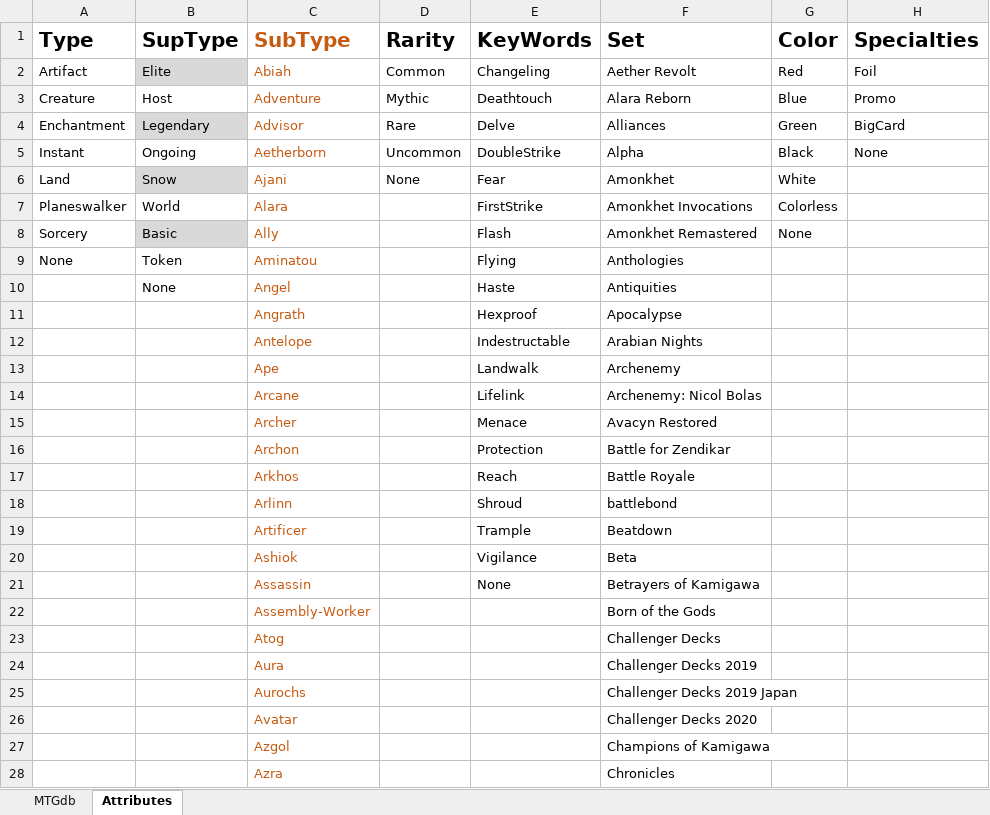
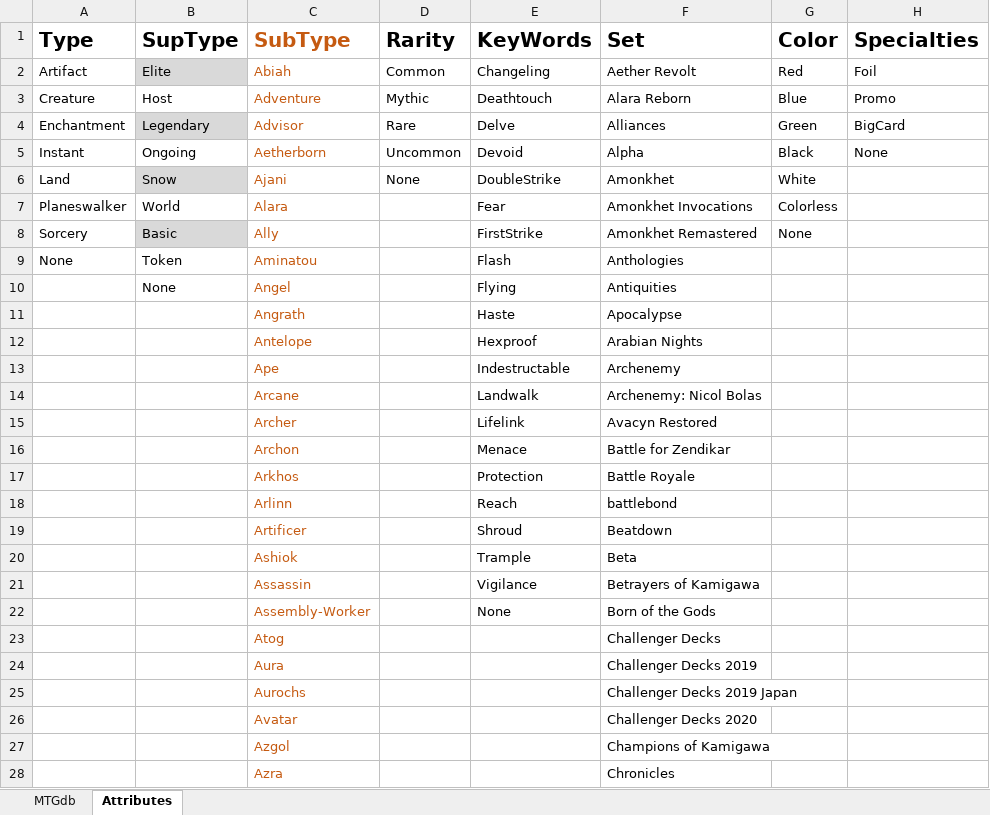
Before and after one commit to DustinWPernell/AppStateCapstone, an Excel workbook: content/MTGdb.xlsm, sheet Attributes, drawn as a sheet; only a part is shown; values as stored, in another font and other column widths than the file's, no borders; table styles not drawn; the diff names each change by its address in the sheet, - before the commit and + after, or states it on an @@ line.

```diff
--- a/content/MTGdb.xlsm (sheet Attributes)
+++ b/content/MTGdb.xlsm (sheet Attributes)
-E5 (KeyWords): DoubleStrike
+E5 (KeyWords): Devoid
-E6 (KeyWords): Fear
+E6 (KeyWords): DoubleStrike
-E7 (KeyWords): FirstStrike
+E7 (KeyWords): Fear
-E8 (KeyWords): Flash
+E8 (KeyWords): FirstStrike
-E9 (KeyWords): Flying
+E9 (KeyWords): Flash
-E10 (KeyWords): Haste
+E10 (KeyWords): Flying
-E11 (KeyWords): Hexproof
+E11 (KeyWords): Haste
-E12 (KeyWords): Indestructable
+E12 (KeyWords): Hexproof
-E13 (KeyWords): Landwalk
+E13 (KeyWords): Indestructable
-E14 (KeyWords): Lifelink
+E14 (KeyWords): Landwalk
-E15 (KeyWords): Menace
+E15 (KeyWords): Lifelink
-E16 (KeyWords): Protection
+E16 (KeyWords): Menace
-E17 (KeyWords): Reach
+E17 (KeyWords): Protection
-E18 (KeyWords): Shroud
+E18 (KeyWords): Reach
-E19 (KeyWords): Trample
+E19 (KeyWords): Shroud
-E20 (KeyWords): Vigilance
+E20 (KeyWords): Trample
-E21 (KeyWords): None
+E21 (KeyWords): Vigilance
-E22 (KeyWords): (empty)
+E22 (KeyWords): None
```
Also changed, not shown: sheet MTGdb.
